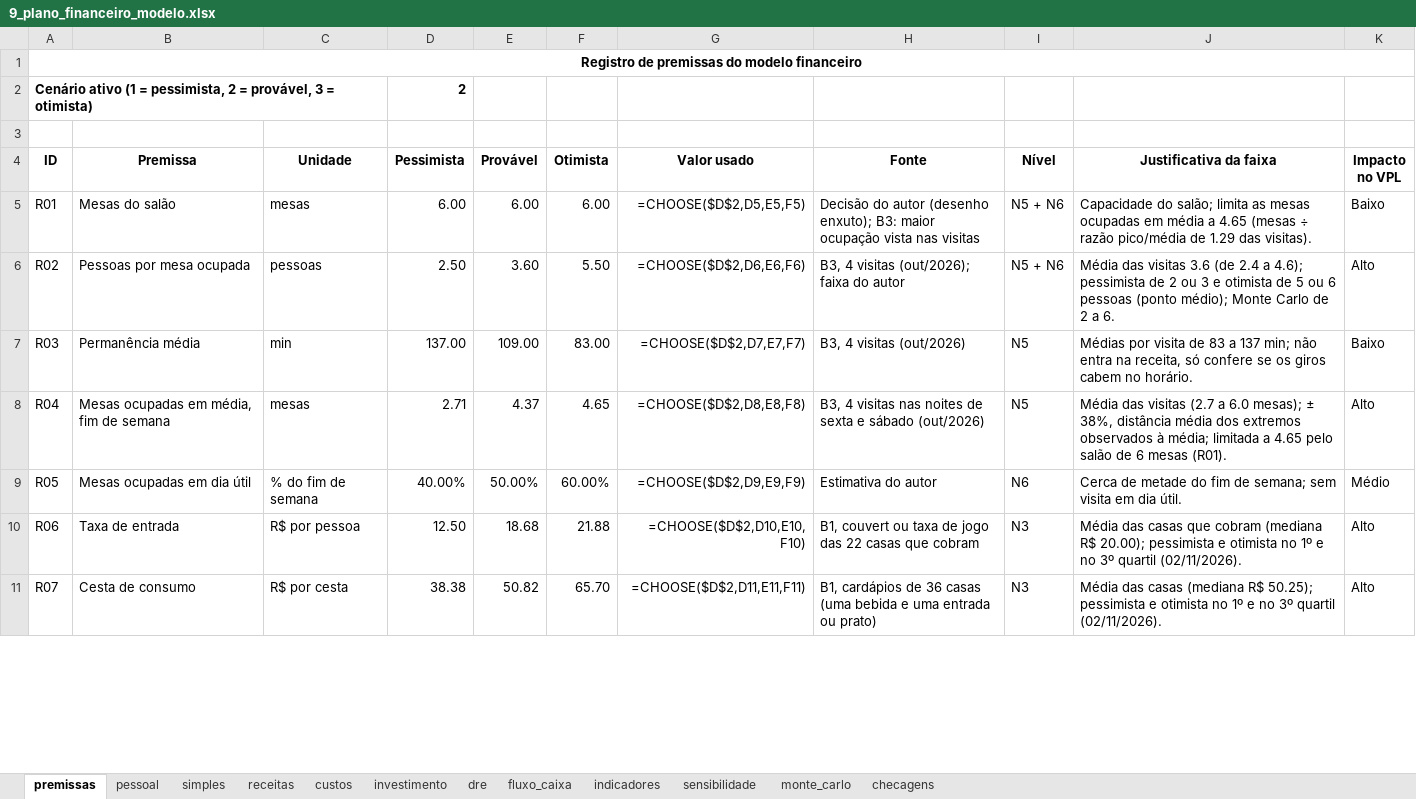
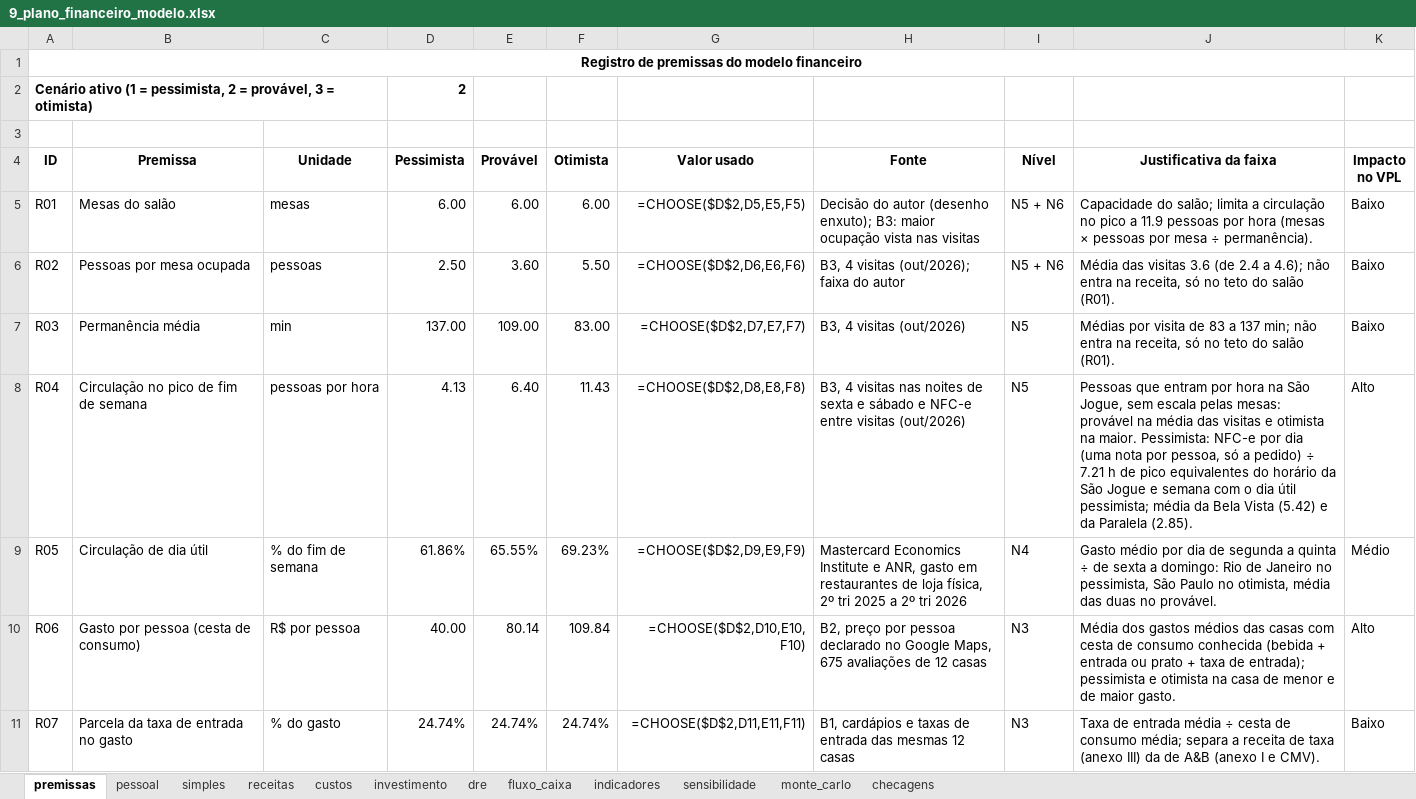
Before and after one commit to eusouopeu/luderia-tcc, an Excel workbook: textos/capitulos/9_plano_financeiro_modelo.xlsx, sheet premissas, drawn as a sheet; only a part is shown; values as stored, in another font and other column widths than the file's, no borders; formulas without a stored value are shown as written; the diff covers the shown part only; the diff names each change by its address in the sheet, - before the commit and + after, or states it on an @@ line.

```diff
--- a/textos/capitulos/9_plano_financeiro_modelo.xlsx (sheet premissas)
+++ b/textos/capitulos/9_plano_financeiro_modelo.xlsx (sheet premissas)
-J5 (Justificativa da faixa): …salão; limita as mesas ocupadas em média a 4.65 (mesas ÷ razão pico/média de 1.29 das visitas).
+J5 (Justificativa da faixa): …salão; limita a circulação no pico a 11.9 pessoas por hora (mesas × pessoas por mesa ÷ permanência).
-J6 (Justificativa da faixa): …a 4.6); pessimista de 2 ou 3 e otimista de 5 ou 6 pessoas (ponto médio); Monte Carlo de 2 a 6.
+J6 (Justificativa da faixa): …a 4.6); não entra na receita, só no teto do salão (R01).
-K6 (Impacto no VPL): Alto
+K6 (Impacto no VPL): Baixo
-J7 (Justificativa da faixa): …receita, só confere se os giros cabem no horário.
+J7 (Justificativa da faixa): …receita, só no teto do salão (R01).
-B8 (Premissa): Mesas ocupadas em média, fim de semana
+B8 (Premissa): Circulação no pico de fim de semana
-C8 (Unidade): mesas
+C8 (Unidade): pessoas por hora
-D8 (Pessimista): 2.71
+D8 (Pessimista): 4.13
-E8 (Provável): 4.37
+E8 (Provável): 6.40
-F8 (Otimista): 4.65
+F8 (Otimista): 11.43
-H8 (Fonte): …e sábado (out/2026)
+H8 (Fonte): …e sábado e NFC-e entre visitas (out/2026)
-J8 (Justificativa da faixa): Média das visitas (2.7 a 6.0 mesas); ± 38%, distância média dos extremos observados à média; limitada a 4.65 pelo salão de 6 mesas (R01).
+J8 (Justificativa da faixa): Pessoas que entram por hora na São Jogue, sem escala pelas mesas: provável na média das visitas e otimista na maior. Pessimista: NFC-e por dia (uma nota por pessoa, só a pedido) ÷ 7.21 h de pico equivalentes do horário da São Jogue e semana com o dia útil pessimista; média da Bela Vista (5.42) e da Paralela (2.85).
-B9 (Premissa): Mesas ocupadas em dia útil
+B9 (Premissa): Circulação de dia útil
-D9 (Pessimista): 40.00%
+D9 (Pessimista): 61.86%
-E9 (Provável): 50.00%
+E9 (Provável): 65.55%
-F9 (Otimista): 60.00%
+F9 (Otimista): 69.23%
-H9 (Fonte): Estimativa do autor
+H9 (Fonte): Mastercard Economics Institute e ANR, gasto em restaurantes de loja física, 2º tri 2025 a 2º tri 2026
-I9 (Nível): N6
+I9 (Nível): N4
-J9 (Justificativa da faixa): Cerca de metade do fim de semana; sem visita em dia útil.
+J9 (Justificativa da faixa): Gasto médio por dia de segunda a quinta ÷ de sexta a domingo: Rio de Janeiro no pessimista, São Paulo no otimista, média das duas no provável.
-B10 (Premissa): Taxa de entrada
+B10 (Premissa): Gasto por pessoa (cesta de consumo)
-D10 (Pessimista): 12.50
+D10 (Pessimista): 40.00
-E10 (Provável): 18.68
+E10 (Provável): 80.14
-F10 (Otimista): 21.88
+F10 (Otimista): 109.84
-H10 (Fonte): B1, couvert ou taxa de jogo das 22 casas que cobram
+H10 (Fonte): B2, preço por pessoa declarado no Google Maps, 675 avaliações de 12 casas
-J10 (Justificativa da faixa): Média das casas que cobram (mediana R$ 20.00); pessimista e otimista no 1º e no 3º quartil (02/11/2026).
+J10 (Justificativa da faixa): Média dos gastos médios das casas com cesta de consumo conhecida (bebida + entrada ou prato + taxa de entrada); pessimista e otimista na casa de menor e de maior gasto.
-B11 (Premissa): Cesta de consumo
+B11 (Premissa): Parcela da taxa de entrada no gasto
-C11 (Unidade): R$ por cesta
+C11 (Unidade): % do gasto
-D11 (Pessimista): 38.38
+D11 (Pessimista): 24.74%
-E11 (Provável): 50.82
+E11 (Provável): 24.74%
-F11 (Otimista): 65.70
+F11 (Otimista): 24.74%
-H11 (Fonte): B1, cardápios de 36 casas (uma bebida e uma entrada ou prato)
+H11 (Fonte): B1, cardápios e taxas de entrada das mesmas 12 casas
-J11 (Justificativa da faixa): Média das casas (mediana R$ 50.25); pessimista e otimista no 1º e no 3º quartil (02/11/2026).
+J11 (Justificativa da faixa): Taxa de entrada média ÷ cesta de consumo média; separa a receita de taxa (anexo III) da de A&B (anexo I e CMV).
-K11 (Impacto no VPL): Alto
+K11 (Impacto no VPL): Baixo
```
Also changed, not shown: 1 removed row and 49 edited cells elsewhere in this sheet, sheet sensibilidade, sheet receitas, sheet monte_carlo, sheet indicadores, sheet checagens, 26 other files.
